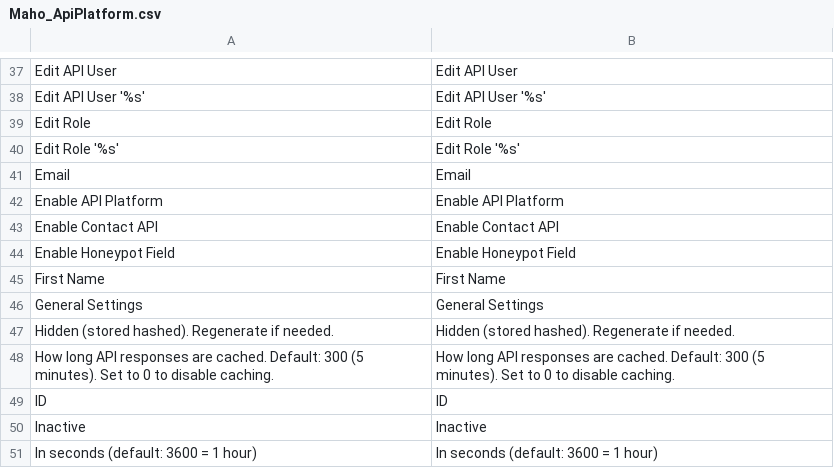
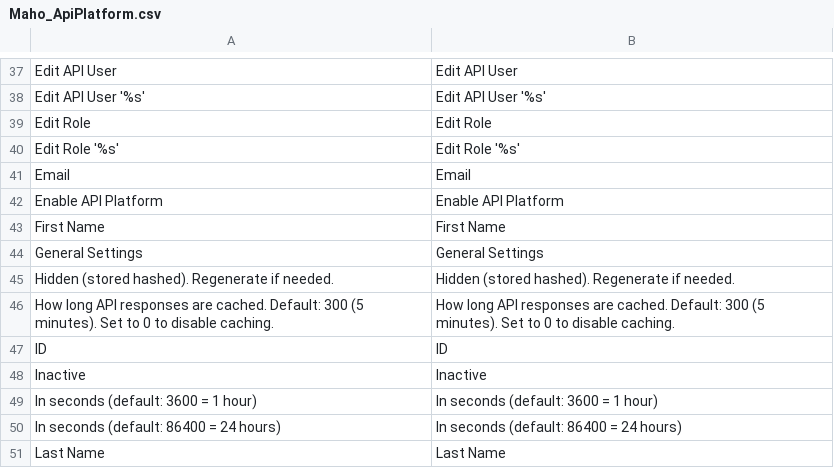
Before and after one commit to mageaustralia/maho, a CSV file: app/locale/en_US/Maho_ApiPlatform.csv, drawn as a sheet; only a part is shown, gaps mark what is left out; the shorter side is filled out with more unchanged rows.

```diff
--- a/app/locale/en_US/Maho_ApiPlatform.csv
+++ b/app/locale/en_US/Maho_ApiPlatform.csv
@@ -42,4 +42,2 @@
 "Enable API Platform","Enable API Platform"
-"Enable Contact API","Enable Contact API"
-"Enable Honeypot Field","Enable Honeypot Field"
 "First Name","First Name"
```
Also changed, not shown: 8 other files.
